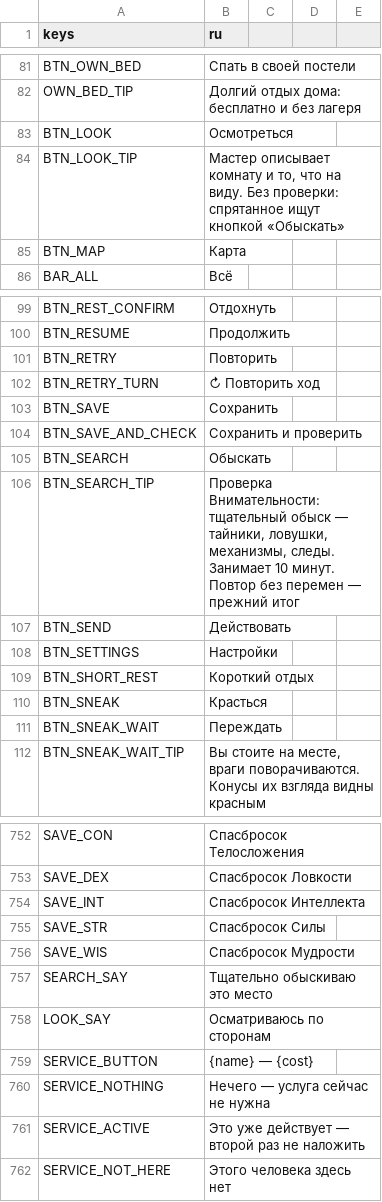
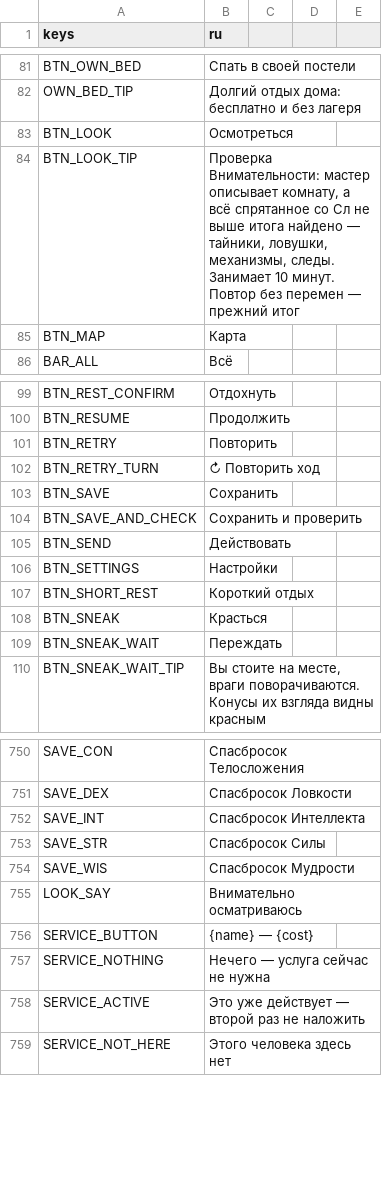
Before and after one commit to rapotekhin/dnd_llm, a CSV file: game/localization/strings.csv, drawn as a sheet; only a part is shown, gaps mark what is left out.

```diff
--- a/game/localization/strings.csv
+++ b/game/localization/strings.csv
@@ -85,3 +85,3 @@ OWN_BED_TIP,Долгий отдых дома: бесплатно и без ла
 BTN_LOOK,Осмотреться
-BTN_LOOK_TIP,"Мастер описывает комнату и то, что на виду. Без проверки: спрятанное ищут кнопкой «Обыскать»"
+BTN_LOOK_TIP,"Проверка Внимательности: мастер описывает комнату, а всё спрятанное со Сл не выше итога найдено — тайники, ловушки, механизмы, следы. Занимает 10 минут. Повтор без перемен — прежний итог"
 BTN_MAP,Карта
@@ -106,4 +106,2 @@ BTN_SAVE,Сохранить
 BTN_SAVE_AND_CHECK,Сохранить и проверить
-BTN_SEARCH,Обыскать
-BTN_SEARCH_TIP,"Проверка Внимательности: тщательный обыск — тайники, ловушки, механизмы, следы. Занимает 10 минут. Повтор без перемен — прежний итог"
 BTN_SEND,Действовать
@@ -759,4 +757,3 @@ SAVE_STR,Спасбросок Силы
 SAVE_WIS,Спасбросок Мудрости
-SEARCH_SAY,Тщательно обыскиваю это место
-LOOK_SAY,Осматриваюсь по сторонам
+LOOK_SAY,Внимательно осматриваюсь
 SERVICE_BUTTON,{name} — {cost}
```
Also changed, not shown: 49 other files.
